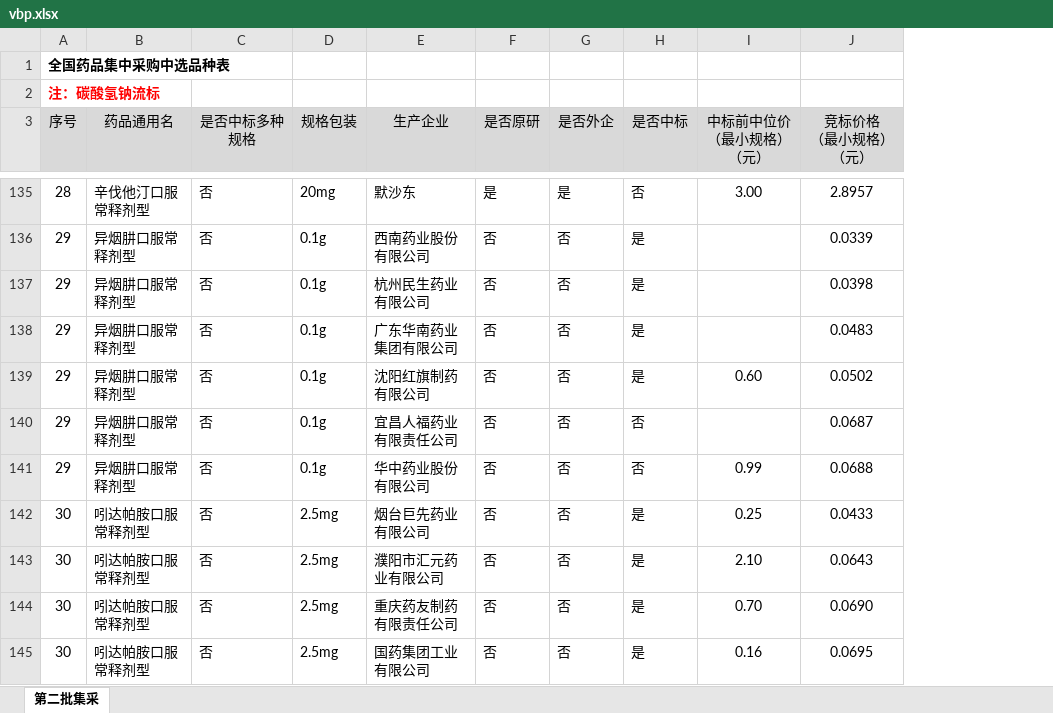
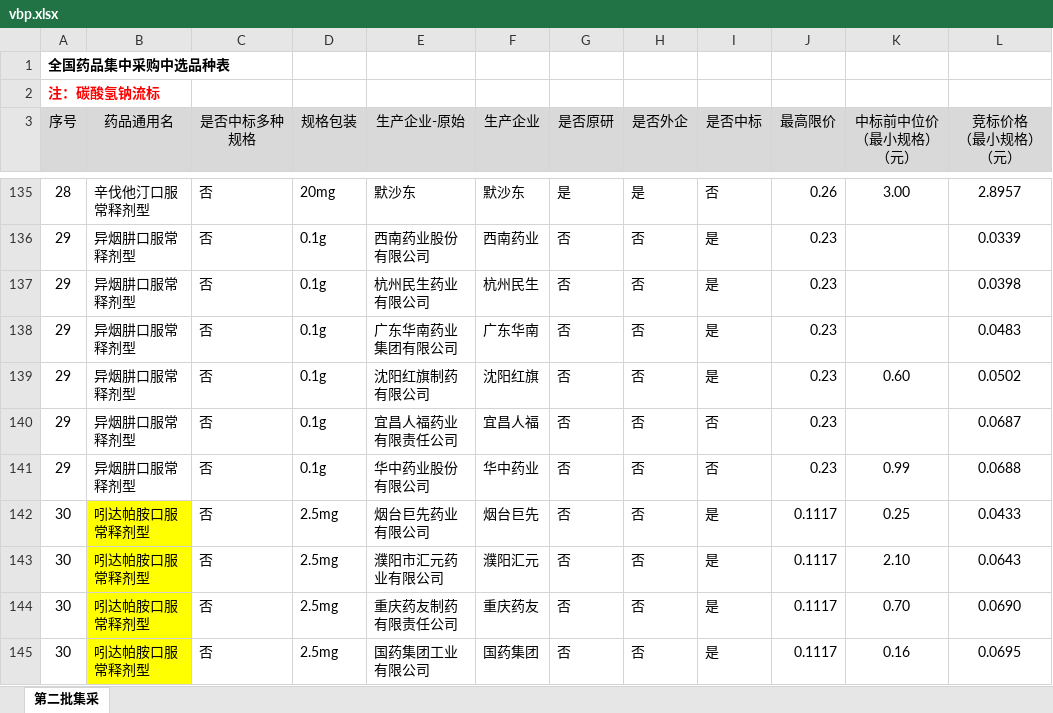
Before and after one commit to ccpic/datasite, an Excel workbook: vbp.xlsx, sheet 第二批集采, drawn as a sheet; only a part is shown, gaps mark what is left out; values as stored, in another font and other column widths than the file's, no borders; the diff covers the shown part only; the diff names each change by its address in the sheet, - before the commit and + after, or states it on an @@ line.

```diff
--- a/vbp.xlsx (sheet 第二批集采)
+++ b/vbp.xlsx (sheet 第二批集采)
+column F (生产企业), rows 135-145: 默沙东 | 西南药业 | 杭州民生 | 广东华南 | 沈阳红旗 | 宜昌人福 | 华中药业 | 烟台巨先 | 濮阳汇元 | 重庆药友 | 国药集团
+column J (最高限价), rows 135-145: 0.26 | 0.23 | 0.23 | 0.23 | 0.23 | 0.23 | 0.23 | 0.1117 | 0.1117 | 0.1117 | 0.1117
-E3: 生产企业
+E3: 生产企业-原始
-B142:B145 fill: none
+B142:B145 fill: #FFFF00
```
Also changed, not shown: 10 edited cells and cell formats elsewhere in this sheet, formulas that keep their value, 16 other files.
